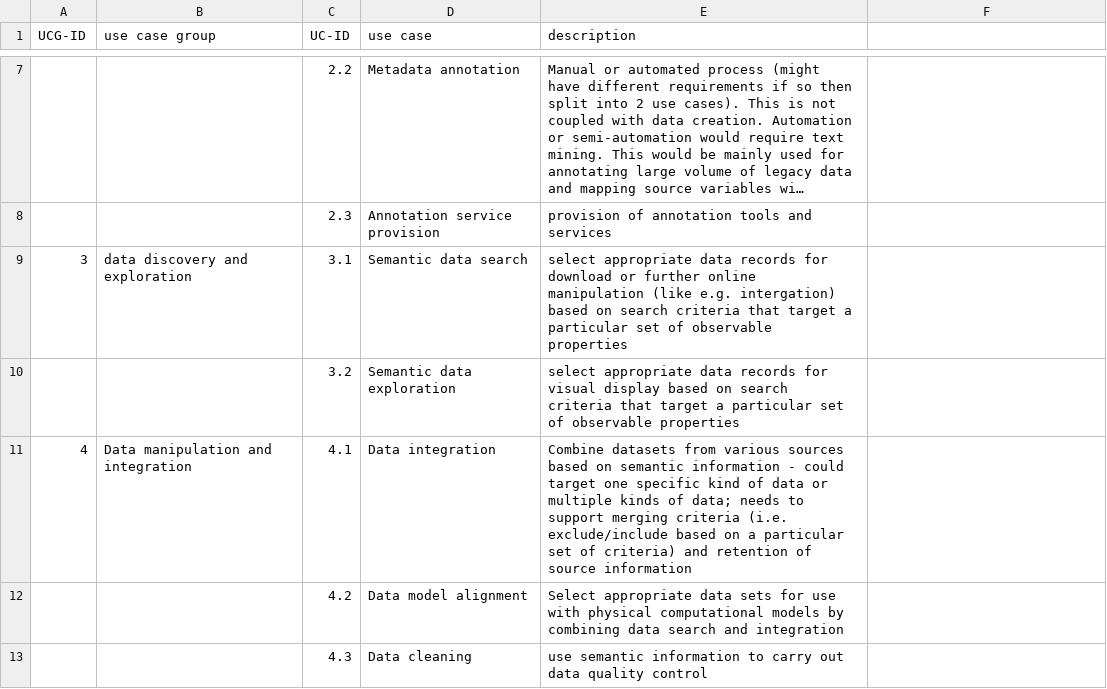
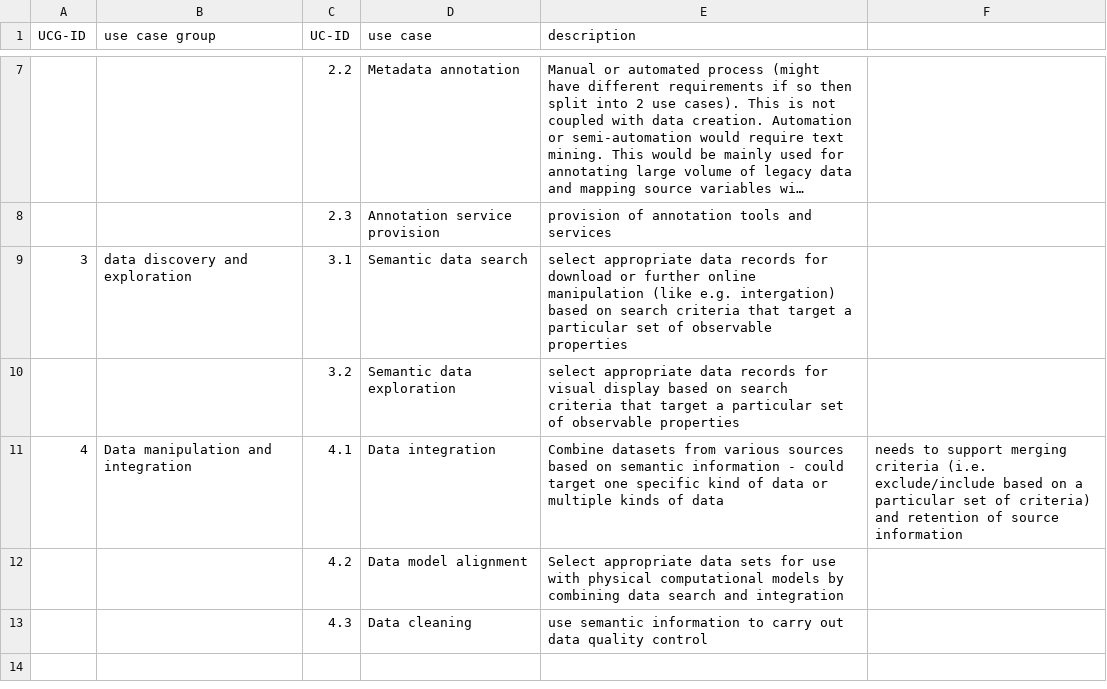
Before and after one commit to i-adopt/usecase_analysis, a CSV file: use_cases.csv, drawn as a sheet; only a part is shown, gaps mark what is left out; long unchanged cells end in ….

Commit message:
Update use_cases.csv

```diff
--- a/use_cases.csv
+++ b/use_cases.csv
@@ -10,3 +10,3 @@ UCG-ID;use case group;UC-ID;use case;description
 ;;3.2;Semantic data exploration;select appropriate data records for visual display based on search criteria that target a particular set of observable properties
-4;Data manipulation and integration;4.1;Data integration;"Combine datasets from various sources based on semantic information - could target one specific kind of data or multiple kinds of data; needs to support merging criteria (i.e. exclude/include based on a particular set of criteria) and retention of source information"
+4;Data manipulation and integration;4.1;Data integration;Combine datasets from various sources based on semantic information - could target one specific kind of data or multiple kinds of data; needs to support merging criteria (i.e. exclude/include based on a particular set of criteria) and retention of source information
 ;;4.2;Data model alignment;Select appropriate data sets for use with physical computational models by combining data search and integration
```
